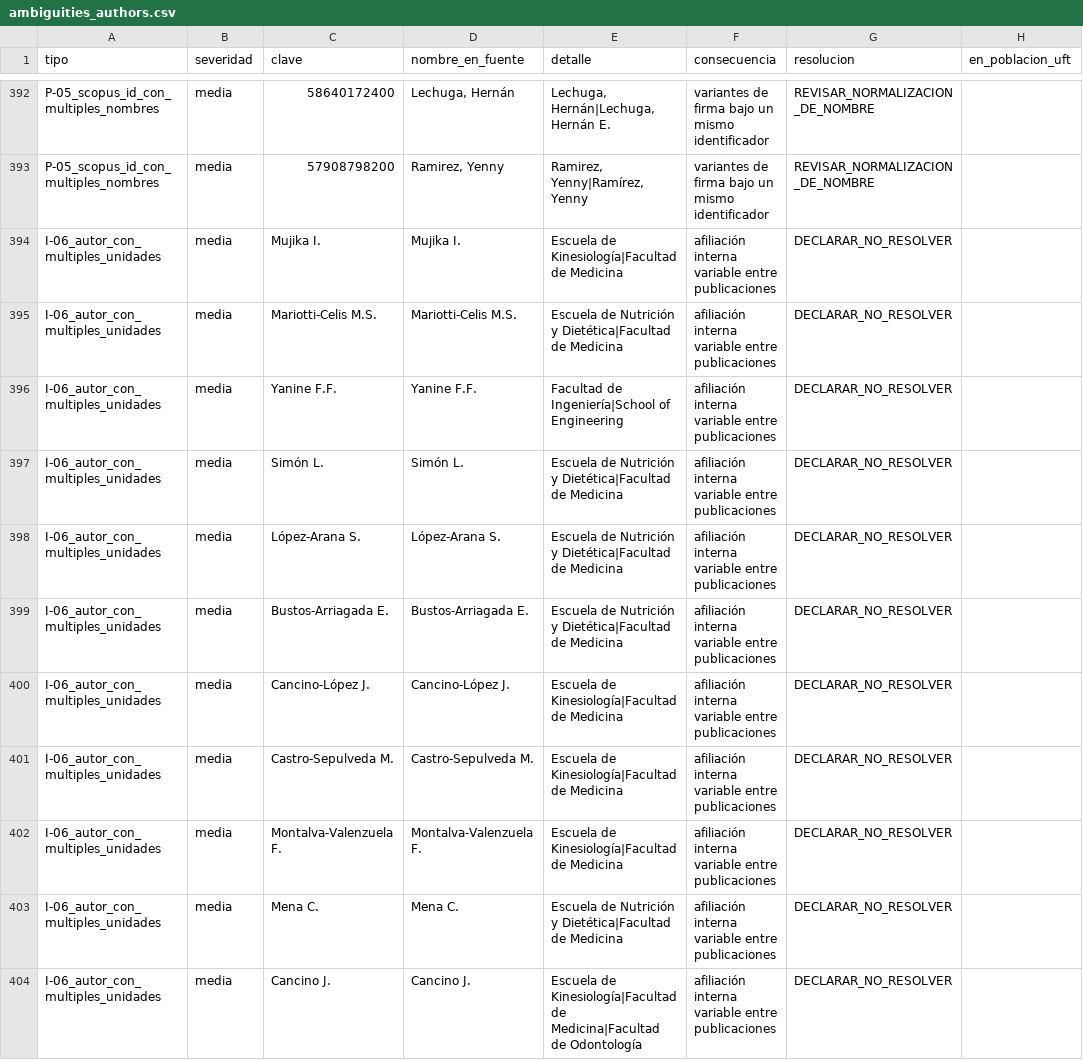
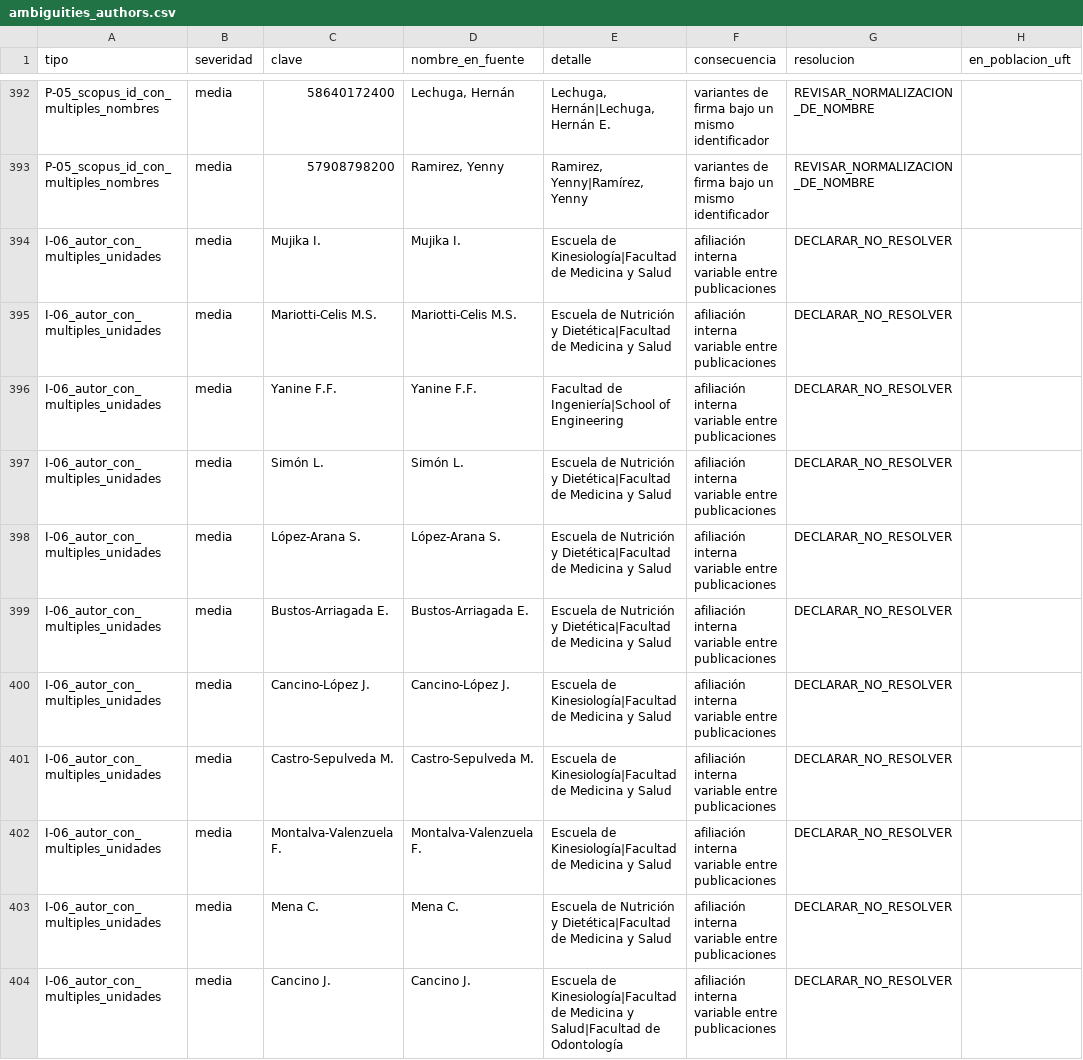
Before and after one commit to pablosanchezmonsalve-hash/Inf-Cienc, a CSV file: internal/ambiguities_authors.csv, drawn as a sheet; only a part is shown, gaps mark what is left out; the diff covers the shown part only; the diff names each change by its address in the sheet, - before the commit and + after, or states it on an @@ line.

```diff
--- a/internal/ambiguities_authors.csv
+++ b/internal/ambiguities_authors.csv
-E394 (detalle): …de Medicina
+E394 (detalle): …de Medicina y Salud
-E395 (detalle): …de Medicina
+E395 (detalle): …de Medicina y Salud
-E397:E399 (detalle): …de Medicina
+E397:E399 (detalle): …de Medicina y Salud
-E400:E402 (detalle): …de Medicina
+E400:E402 (detalle): …de Medicina y Salud
-E403 (detalle): …de Medicina
+E403 (detalle): …de Medicina y Salud
-E404 (detalle): …Kinesiología|Facultad de Medicina|Facultad de Odontología
+E404 (detalle): …Kinesiología|Facultad de Medicina y Salud|Facultad de Odontología
```
Also changed, not shown: 1 removed row and 8 edited cells elsewhere in this file, internal/matching_log.csv, 9 other files.
